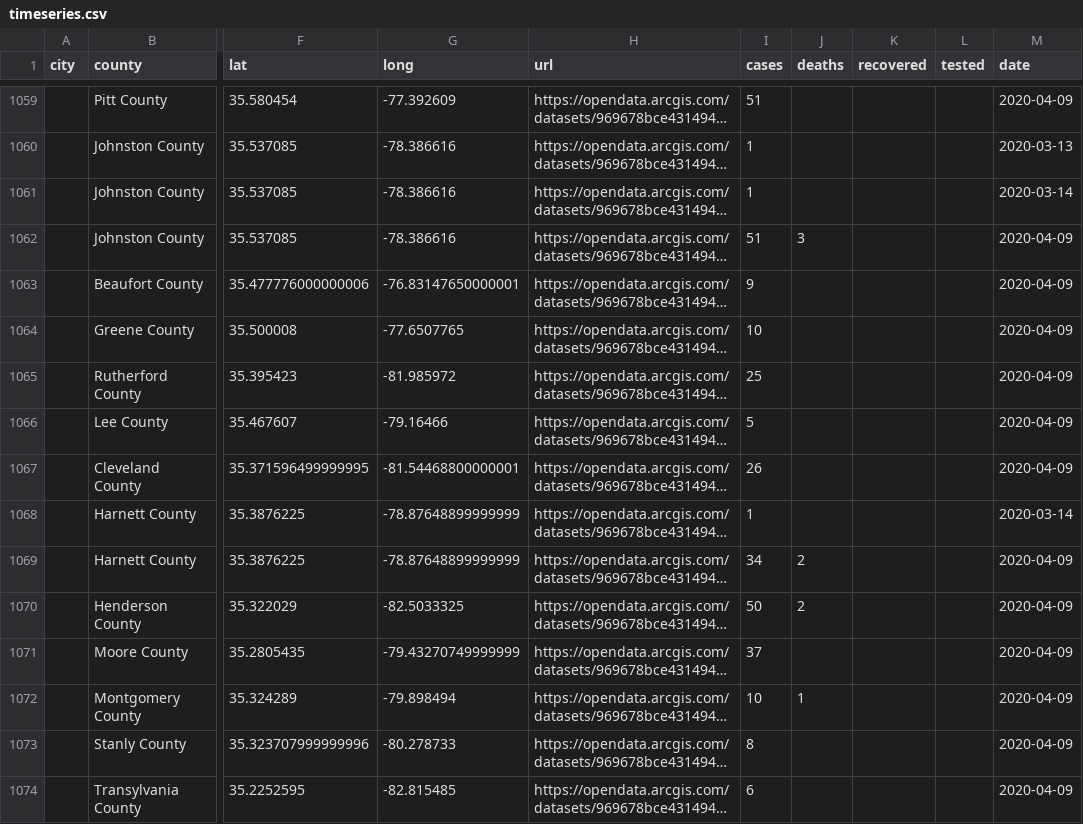
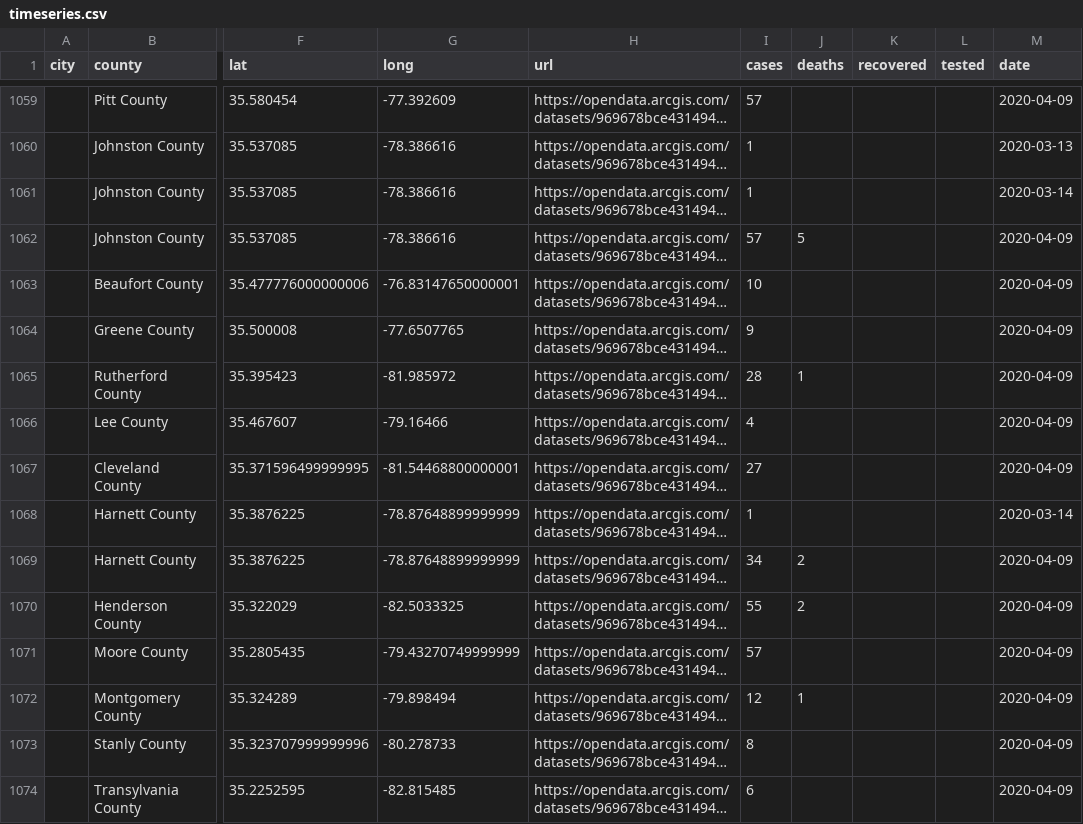
Before and after one commit to qgolsteyn/coronadatascraper, a CSV file: timeseries.csv, drawn as a sheet; only a part is shown, gaps mark what is left out; long unchanged cells end in …; the diff covers the shown part only; the diff names each change by its address in the sheet, - before the commit and + after, or states it on an @@ line.

```diff
--- a/timeseries.csv
+++ b/timeseries.csv
-I1059 (cases): 51
+I1059 (cases): 57
-I1062 (cases): 51
+I1062 (cases): 57
-J1062 (deaths): 3
+J1062 (deaths): 5
-I1063 (cases): 9
+I1063 (cases): 10
-I1064 (cases): 10
+I1064 (cases): 9
-I1065 (cases): 25
+I1065 (cases): 28
-J1065 (deaths): (empty)
+J1065 (deaths): 1
-I1066 (cases): 5
+I1066 (cases): 4
-I1067 (cases): 26
+I1067 (cases): 27
-I1070 (cases): 50
+I1070 (cases): 55
-I1071 (cases): 37
+I1071 (cases): 57
-I1072 (cases): 10
+I1072 (cases): 12
```
Also changed, not shown: 1 added row and 59 edited cells elsewhere in this file, data.csv, timeseries-jhu.csv, 2 other files.
